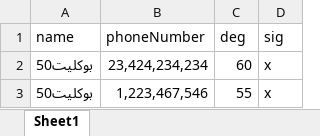
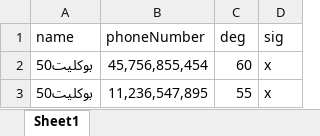
Before and after one commit to sayedfarag123/Sayed-farag-1, an Excel workbook: excel-sheet-sample/comprehnsiveExams.xlsx, sheet Sheet1, drawn as a sheet; values as stored, in another font and other column widths than the file's, no borders; table styles not drawn; the diff names each change by its address in the sheet, - before the commit and + after, or states it on an @@ line.

```diff
--- a/excel-sheet-sample/comprehnsiveExams.xlsx (sheet Sheet1)
+++ b/excel-sheet-sample/comprehnsiveExams.xlsx (sheet Sheet1)
-B2 (phoneNumber): 23,424,234,234
+B2 (phoneNumber): 45,756,855,454
-B3 (phoneNumber): 1,223,467,546
+B3 (phoneNumber): 11,236,547,895
```
Also changed, not shown: excel-sheet-sample/lessons.xlsx, 3 other files.
